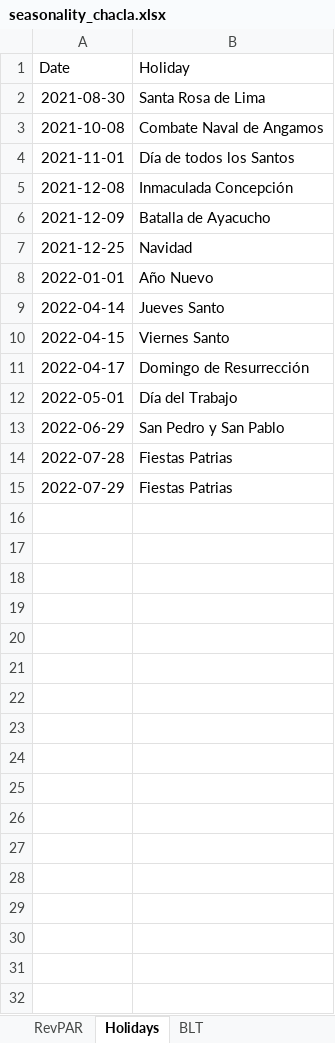
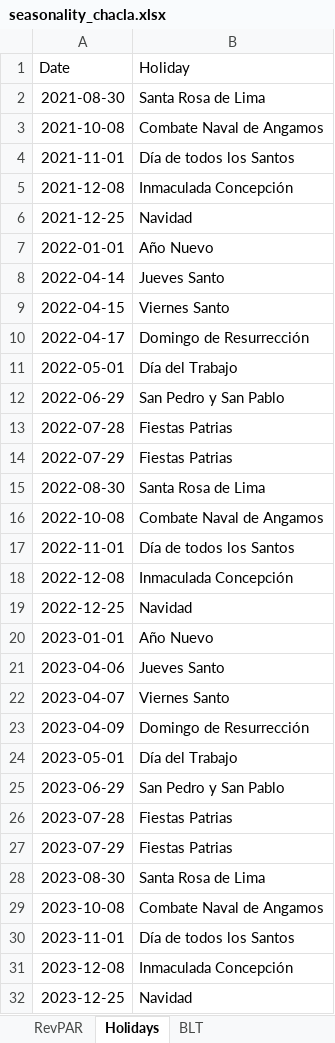
Before and after one commit to kplrm/AirBnB_AI, an Excel workbook: seasonality_chacla.xlsx, sheet Holidays, drawn as a sheet; values as stored, in another font and other column widths than the file's, no borders; removed rows and columns are numbered as before the commit, all else as after; the diff names each change by its address in the sheet, - before the commit and + after, or states it on an @@ line.

Commit message:
updated prediction and seasonality

```diff
--- a/seasonality_chacla.xlsx (sheet Holidays)
+++ b/seasonality_chacla.xlsx (sheet Holidays)
-row 6: 2021-12-09 | Batalla de Ayacucho
+row 15: 2022-08-30 | Santa Rosa de Lima
+row 16: 2022-10-08 | Combate Naval de Angamos
+row 17: 2022-11-01 | Día de todos los Santos
+row 18: 2022-12-08 | Inmaculada Concepción
+row 19: 2022-12-25 | Navidad
+row 20: 2023-01-01 | Año Nuevo
+row 21: 2023-04-06 | Jueves Santo
+row 22: 2023-04-07 | Viernes Santo
+row 23: 2023-04-09 | Domingo de Resurrección
+row 24: 2023-05-01 | Día del Trabajo
+row 25: 2023-06-29 | San Pedro y San Pablo
+row 26: 2023-07-28 | Fiestas Patrias
+row 27: 2023-07-29 | Fiestas Patrias
+row 28: 2023-08-30 | Santa Rosa de Lima
+row 29: 2023-10-08 | Combate Naval de Angamos
+row 30: 2023-11-01 | Día de todos los Santos
+row 31: 2023-12-08 | Inmaculada Concepción
+row 32: 2023-12-25 | Navidad
```
Also changed, not shown: 3 other files.
